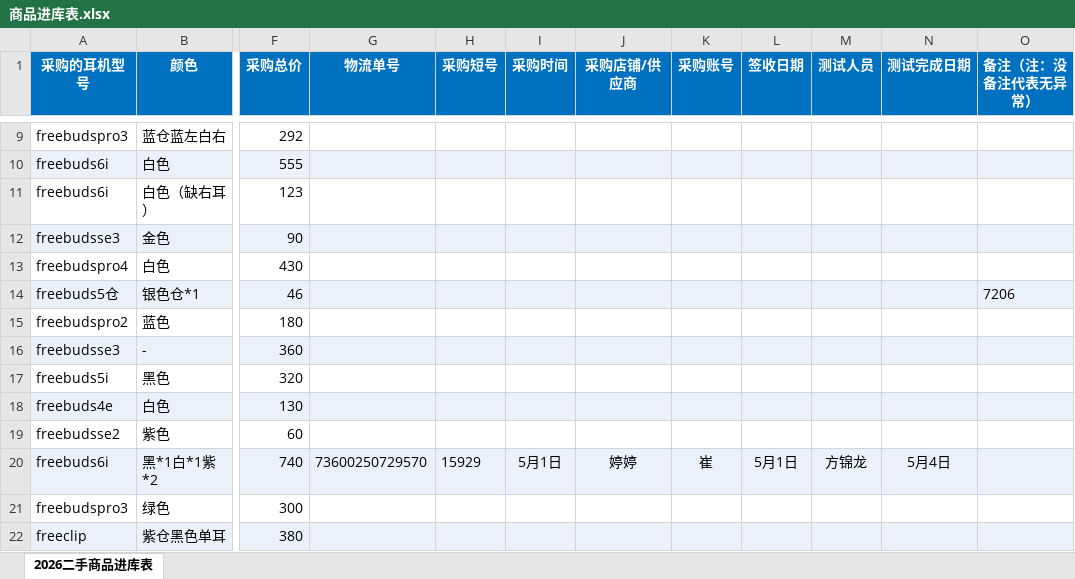
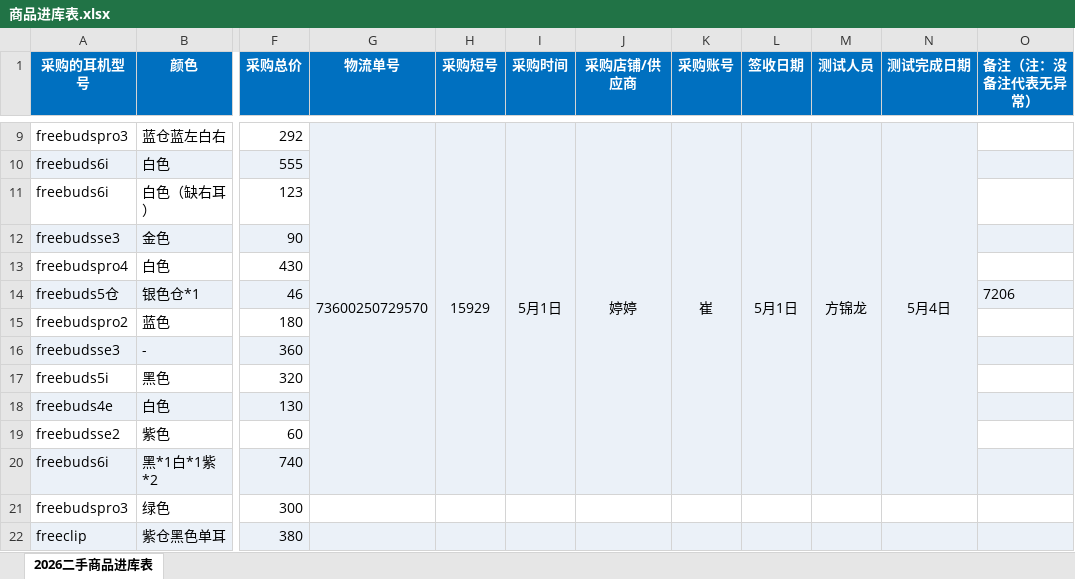
Before and after one commit to Zeno0003/FeishuSolutionExpert_JR, an Excel workbook: _business/商品进库表.xlsx, sheet 2026二手商品进库表, drawn as a sheet; only a part is shown, gaps mark what is left out; values as stored, in another font and other column widths than the file's, no borders; the diff covers the shown part only; the diff names each change by its address in the sheet, - before the commit and + after, or states it on an @@ line.

```diff
--- a/_business/商品进库表.xlsx (sheet 2026二手商品进库表)
+++ b/_business/商品进库表.xlsx (sheet 2026二手商品进库表)
-G9 (物流单号): (empty)
+G9 (物流单号): 73600250729570
-G9:N9 fill: none
+G9:N9 fill: #EBF1F8
+G9:G20 merged
-H9 (采购短号): (empty)
+H9 (采购短号): 15929
+H9:H20 merged
-I9 (采购时间): (empty)
+I9 (采购时间): 5月1日
+I9:I20 merged
-J9 (采购店铺/供应商): (empty)
+J9 (采购店铺/供应商): 婷婷
+J9:J20 merged
-K9 (采购账号): (empty)
+K9 (采购账号): 崔
+K9:K20 merged
-L9 (签收日期): (empty)
+L9 (签收日期): 5月1日
+L9:L20 merged
-M9 (测试人员): (empty)
+M9 (测试人员): 方锦龙
+M9:M20 merged
-N9 (测试完成日期): (empty)
+N9 (测试完成日期): 5月4日
+N9:N20 merged
-G11:N11 fill: none
+G11:N11 fill: #EBF1F8
-G13:N13 fill: none
+G13:N13 fill: #EBF1F8
-G15:N15 fill: none
+G15:N15 fill: #EBF1F8
-G17:N17 fill: none
+G17:N17 fill: #EBF1F8
-G19:N19 fill: none
+G19:N19 fill: #EBF1F8
-G20 (物流单号): 73600250729570
+G20 (物流单号): (empty)
-H20 (采购短号): 15929
+H20 (采购短号): (empty)
-I20 (采购时间): 5月1日
+I20 (采购时间): (empty)
-J20 (采购店铺/供应商): 婷婷
+J20 (采购店铺/供应商): (empty)
-K20 (采购账号): 崔
+K20 (采购账号): (empty)
-L20 (签收日期): 5月1日
+L20 (签收日期): (empty)
-M20 (测试人员): 方锦龙
+M20 (测试人员): (empty)
-N20 (测试完成日期): 5月4日
+N20 (测试完成日期): (empty)
```
Also changed, not shown: 1 added row, 1 removed row, 8 edited cells, cell formats and merged cells elsewhere in this sheet, _business/质检表格.xlsx, 17 other files.
